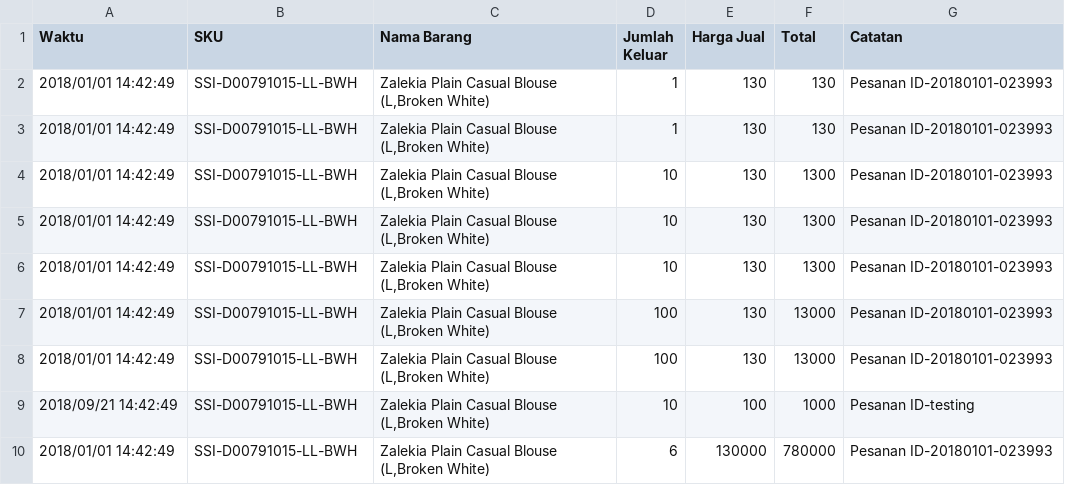
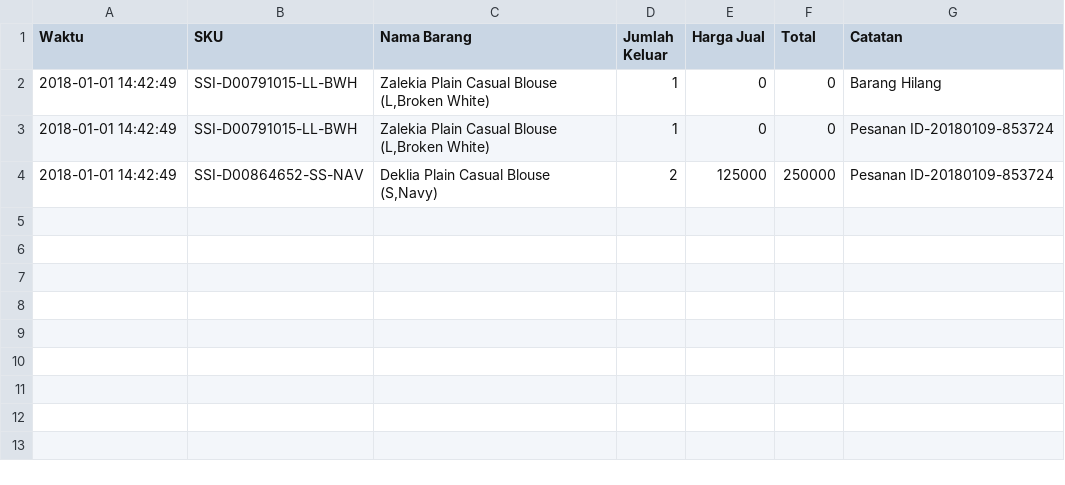
Before and after one commit to jojoarianto/salestock-ta, a CSV file: csv/export_stock_outs.csv, drawn as a sheet.

Commit message:
export csv sales report done

```diff
--- a/csv/export_stock_outs.csv
+++ b/csv/export_stock_outs.csv
@@ -1,10 +1,4 @@
 Waktu,SKU,Nama Barang,Jumlah Keluar,Harga Jual,Total,Catatan
-2018/01/01 14:42:49,SSI-D00791015-LL-BWH,"Zalekia Plain Casual Blouse (L,Broken White)",1,130,130,Pesanan ID-20180101-023993
-2018/01/01 14:42:49,SSI-D00791015-LL-BWH,"Zalekia Plain Casual Blouse (L,Broken White)",1,130,130,Pesanan ID-20180101-023993
-2018/01/01 14:42:49,SSI-D00791015-LL-BWH,"Zalekia Plain Casual Blouse (L,Broken White)",10,130,1300,Pesanan ID-20180101-023993
-2018/01/01 14:42:49,SSI-D00791015-LL-BWH,"Zalekia Plain Casual Blouse (L,Broken White)",10,130,1300,Pesanan ID-20180101-023993
-2018/01/01 14:42:49,SSI-D00791015-LL-BWH,"Zalekia Plain Casual Blouse (L,Broken White)",10,130,1300,Pesanan ID-20180101-023993
-2018/01/01 14:42:49,SSI-D00791015-LL-BWH,"Zalekia Plain Casual Blouse (L,Broken White)",100,130,13000,Pesanan ID-20180101-023993
-2018/01/01 14:42:49,SSI-D00791015-LL-BWH,"Zalekia Plain Casual Blouse (L,Broken White)",100,130,13000,Pesanan ID-20180101-023993
-2018/09/21 14:42:49,SSI-D00791015-LL-BWH,"Zalekia Plain Casual Blouse (L,Broken White)",10,100,1000,Pesanan ID-testing
-2018/01/01 14:42:49,SSI-D00791015-LL-BWH,"Zalekia Plain Casual Blouse (L,Broken White)",6,130000,780000,Pesanan ID-20180101-023993
+2018-01-01 14:42:49,SSI-D00791015-LL-BWH,"Zalekia Plain Casual Blouse (L,Broken White)",1,0,0,Barang Hilang
+2018-01-01 14:42:49,SSI-D00791015-LL-BWH,"Zalekia Plain Casual Blouse (L,Broken White)",1,0,0,Pesanan ID-20180109-853724
+2018-01-01 14:42:49,SSI-D00864652-SS-NAV,"Deklia Plain Casual Blouse (S,Navy)",2,125000,250000,Pesanan ID-20180109-853724
```
Also changed, not shown: 8 other files.
